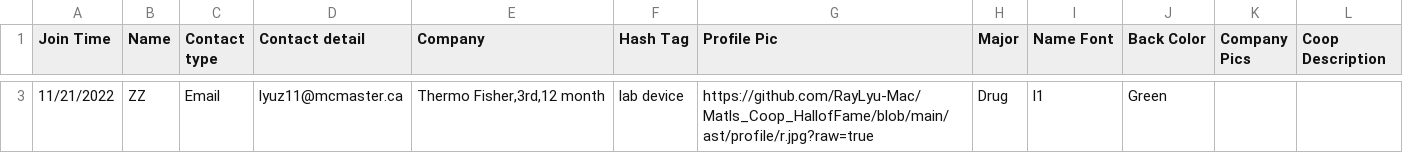
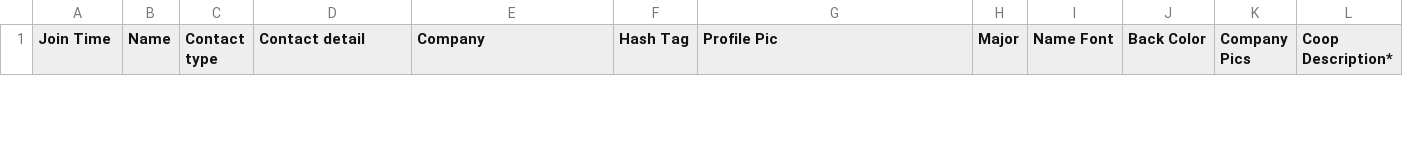
Before and after one commit to RayLyu-Mac/Matls_Coop_HallofFame, a CSV file: ast/csv/code.csv, drawn as a sheet; only a part is shown, gaps mark what is left out; the diff covers the shown part only.

```diff
--- a/ast/csv/code.csv
+++ b/ast/csv/code.csv
@@ -1 +1 @@
-Join Time,Name,Contact type ,Contact detail,Company ,Hash Tag,Profile Pic,Major ,Name Font,Back Color,Company Pics,Coop Description
+Join Time,Name,Contact type ,Contact detail,Company ,Hash Tag,Profile Pic,Major ,Name Font,Back Color,Company Pics,Coop Description*
@@ -3 +1,0 @@
-11/21/2022,ZZ,Email,lyuz11@mcmaster.ca,"Thermo Fisher,3rd,12 month",lab device,https://github.com/RayLyu-Mac/Matls_Coop_HallofFame/blob/main/ast/profile/r.jpg?raw=true,Drug,l1,Green,,
```
Also changed, not shown: 1 added row and 1 removed row elsewhere in this file, ast/csv/bio.csv, ast/csv/manu.csv, 2 other files.
